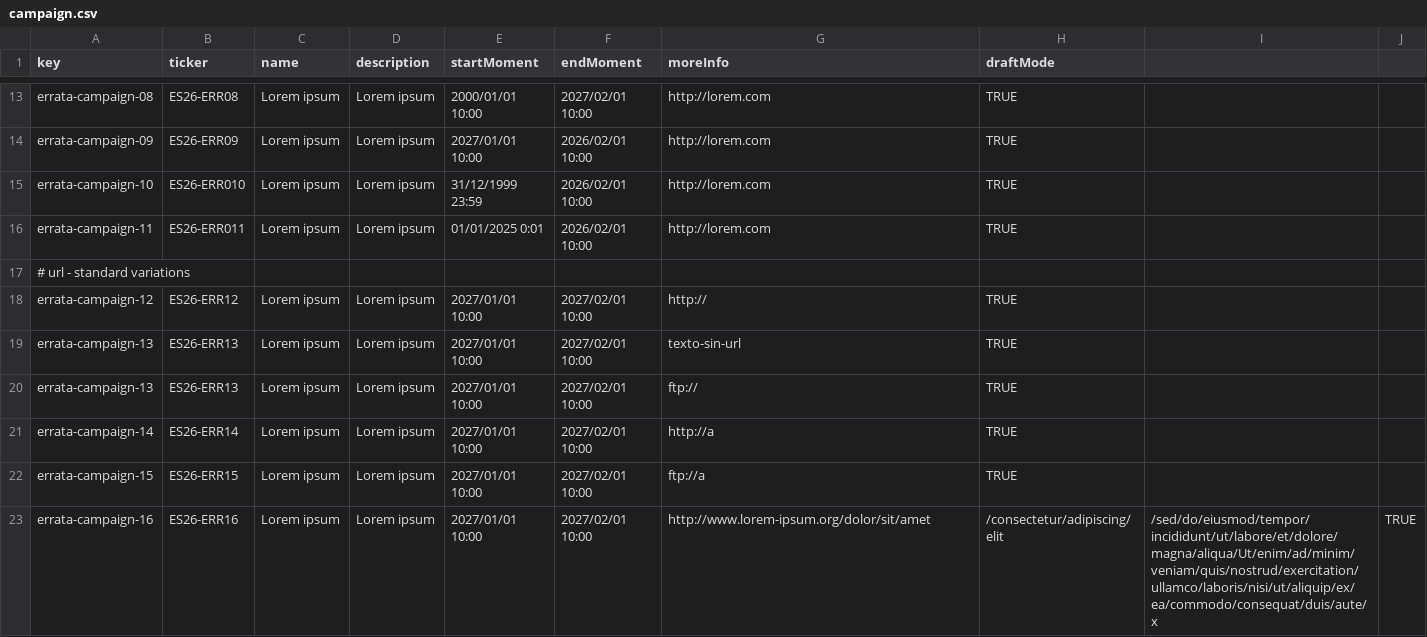
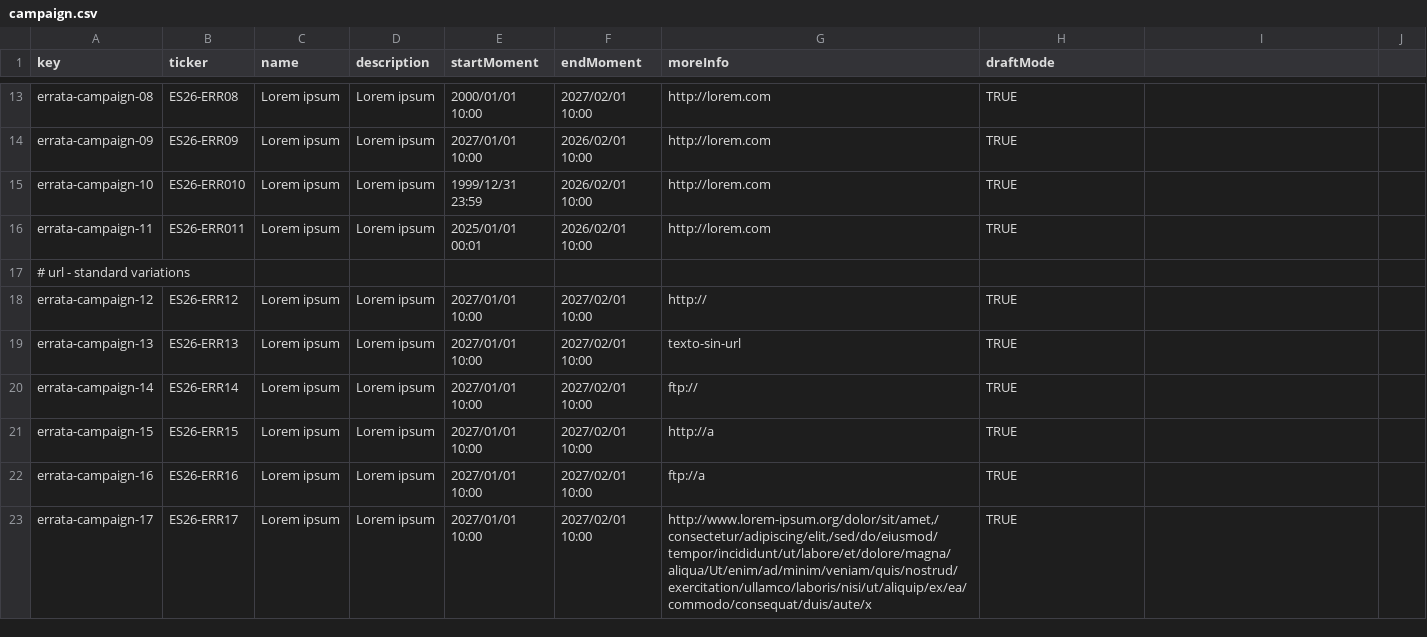
Before and after one commit to ThePayan/Acme-Starters-C, a CSV file: src/main/resources/WEB-INF/data/errata/batch-01/campaign.csv, drawn as a sheet; only a part is shown, gaps mark what is left out.

Commit message:
fix: change campaign errata value errors

```diff
--- a/src/main/resources/WEB-INF/data/errata/batch-01/campaign.csv
+++ b/src/main/resources/WEB-INF/data/errata/batch-01/campaign.csv
@@ -14,4 +14,4 @@ errata-campaign-08,ES26-ERR08,Lorem ipsum,Lorem ipsum,2000/01/01 10:00,2027/02/0
 errata-campaign-09,ES26-ERR09,Lorem ipsum,Lorem ipsum,2027/01/01 10:00,2026/02/01 10:00,http://lorem.com,TRUE
-errata-campaign-10,ES26-ERR010,Lorem ipsum,Lorem ipsum,31/12/1999 23:59,2026/02/01 10:00,http://lorem.com,TRUE
-errata-campaign-11,ES26-ERR011,Lorem ipsum,Lorem ipsum,01/01/2025 0:01,2026/02/01 10:00,http://lorem.com,TRUE
+errata-campaign-10,ES26-ERR010,Lorem ipsum,Lorem ipsum,1999/12/31 23:59,2026/02/01 10:00,http://lorem.com,TRUE
+errata-campaign-11,ES26-ERR011,Lorem ipsum,Lorem ipsum,2025/01/01 00:01,2026/02/01 10:00,http://lorem.com,TRUE
 # url - standard variations,,,,,,,
@@ -19,5 +19,5 @@ errata-campaign-12,ES26-ERR12,Lorem ipsum,Lorem ipsum,2027/01/01 10:00,2027/02/0
 errata-campaign-13,ES26-ERR13,Lorem ipsum,Lorem ipsum,2027/01/01 10:00,2027/02/01 10:00,texto-sin-url,TRUE
-errata-campaign-13,ES26-ERR13,Lorem ipsum,Lorem ipsum,2027/01/01 10:00,2027/02/01 10:00,ftp://,TRUE
-errata-campaign-14,ES26-ERR14,Lorem ipsum,Lorem ipsum,2027/01/01 10:00,2027/02/01 10:00,http://a,TRUE
-errata-campaign-15,ES26-ERR15,Lorem ipsum,Lorem ipsum,2027/01/01 10:00,2027/02/01 10:00,ftp://a,TRUE
-errata-campaign-16,ES26-ERR16,Lorem ipsum,Lorem ipsum,2027/01/01 10:00,2027/02/01 10:00,http://www.lorem-ipsum.org/dolor/sit/amet,/consectetur/adipiscing/elit,/sed/do/eiusmod/tempor/incididunt/ut/labore/et/dolore/magna/aliqua/Ut/enim/ad/minim/veniam/quis/nostrud/exercitation/ullamco/laboris/nisi/ut/aliquip/ex/ea/commodo/consequat/duis/aute/x,TRUE
+errata-campaign-14,ES26-ERR14,Lorem ipsum,Lorem ipsum,2027/01/01 10:00,2027/02/01 10:00,ftp://,TRUE
+errata-campaign-15,ES26-ERR15,Lorem ipsum,Lorem ipsum,2027/01/01 10:00,2027/02/01 10:00,http://a,TRUE
+errata-campaign-16,ES26-ERR16,Lorem ipsum,Lorem ipsum,2027/01/01 10:00,2027/02/01 10:00,ftp://a,TRUE
+errata-campaign-17,ES26-ERR17,Lorem ipsum,Lorem ipsum,2027/01/01 10:00,2027/02/01 10:00,"http://www.lorem-ipsum.org/dolor/sit/amet,/consectetur/adipiscing/elit,/sed/do/eiusmod/tempor/incididunt/ut/labore/et/dolore/magna/aliqua/Ut/enim/ad/minim/veniam/quis/nostrud/exercitation/ullamco/laboris/nisi/ut/aliquip/ex/ea/commodo/consequat/duis/aute/x",TRUE
```
